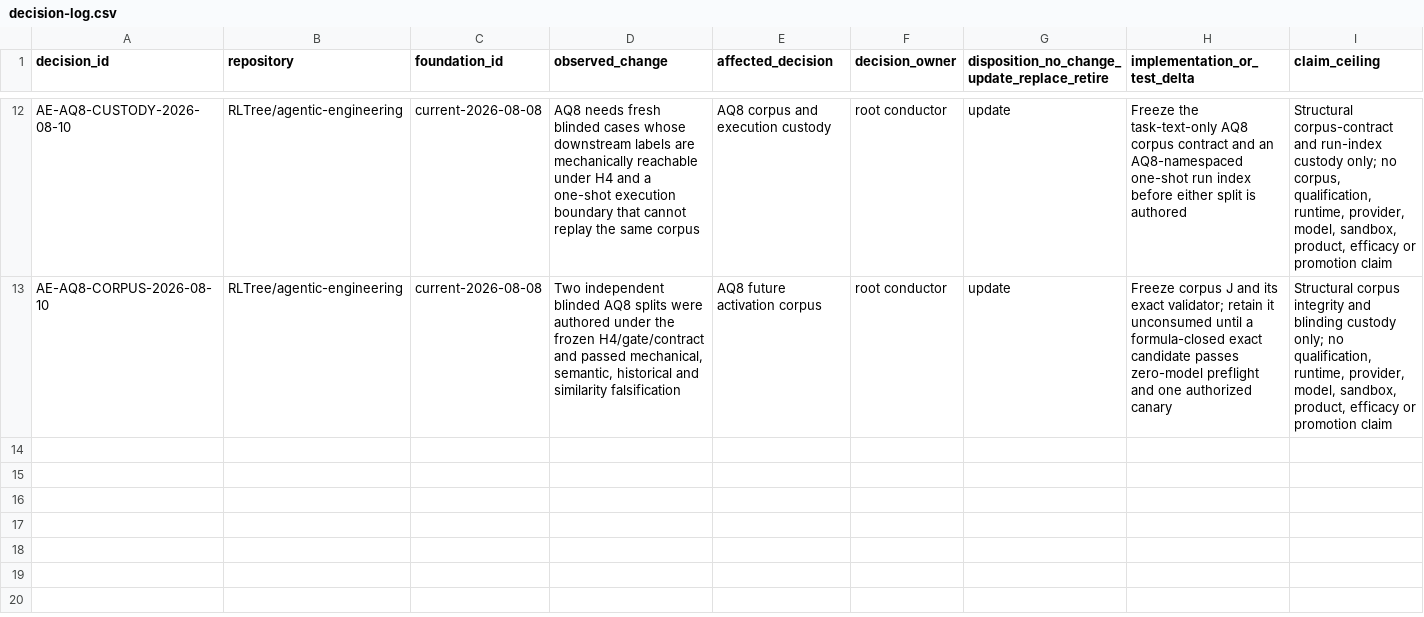
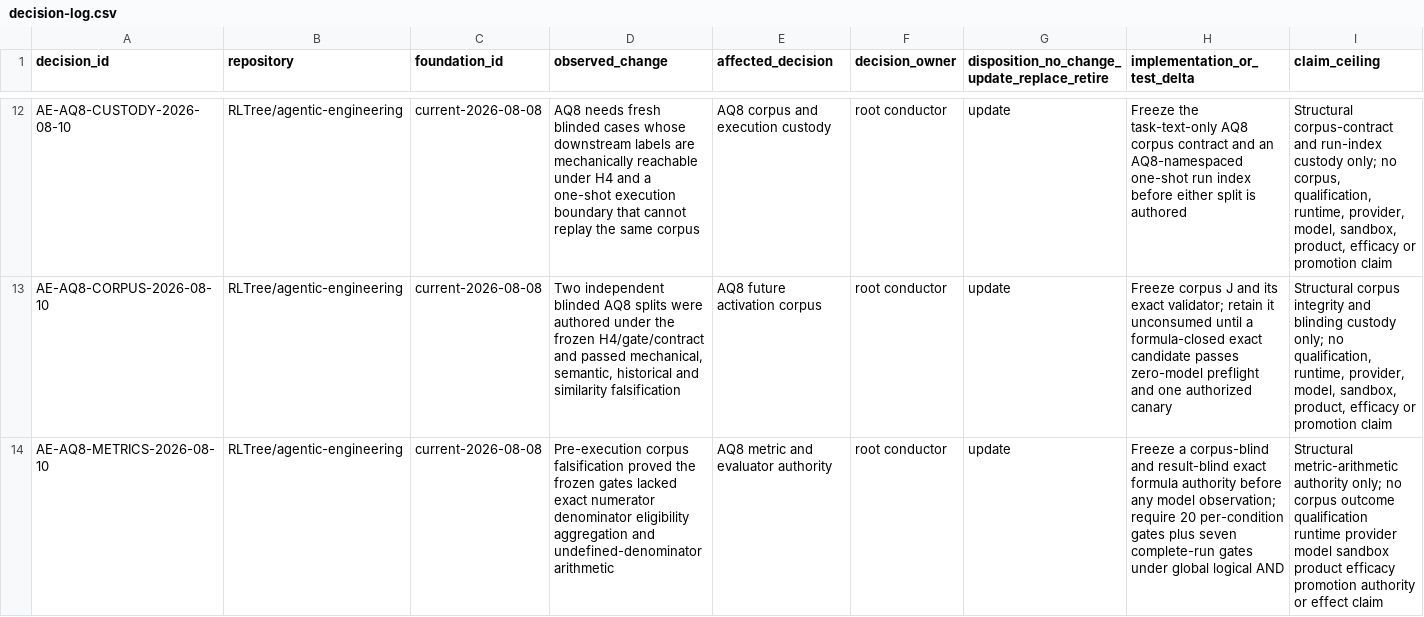
Before and after one commit to RLTree/agentic-engineering, a CSV file: docs/foundations/decision-log.csv, drawn as a sheet; only a part is shown, gaps mark what is left out; rows hold the shown columns only; the diff names each change by its address in the sheet, - before the commit and + after, or states it on an @@ line.

Commit message:
plan: record AQ8 metric authority

```diff
--- a/docs/foundations/decision-log.csv
+++ b/docs/foundations/decision-log.csv
+row 14: AE-AQ8-METRICS-2026-08-10 | RLTree/agentic-engineering | current-2026-08-08 | Pre-execution corpus falsification proved the frozen gates lacked exact numerator denominator eligibility aggregation and undefined-denominator arithmetic | AQ8 metric and evaluator authority | root conductor | update | Freeze a corpus-blind and result-blind exact formula authority before any model observation; require 20 per-condition gates plus seven complete-run gates under global logical AND | Structural metric-arithmetic authority only; no corpus outcome qualification runtime provider model sandbox product efficacy promotion authority or effect claim
```
Also changed, not shown: 1 other file.
